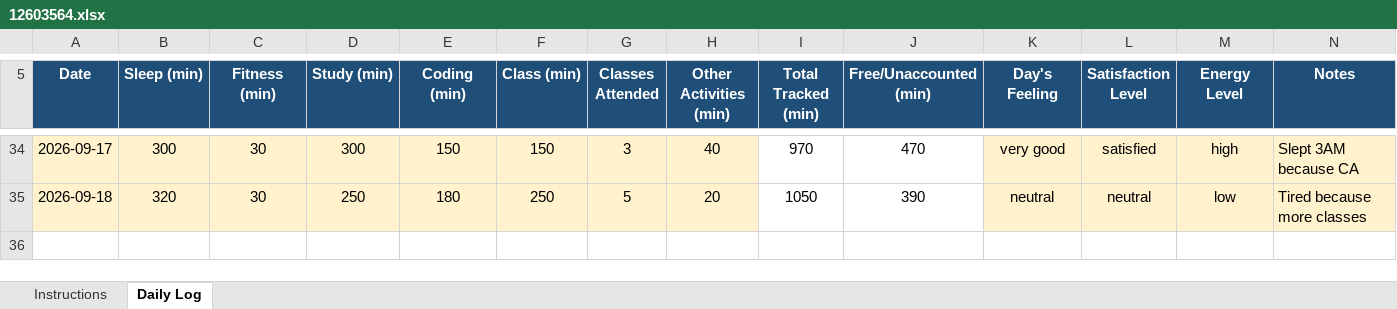
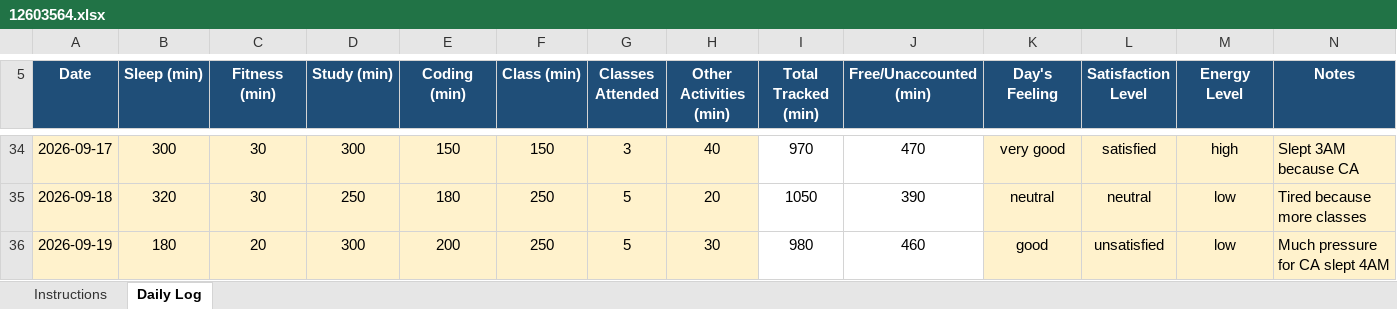
Before and after one commit to Saurabh-kumaar/776, an Excel workbook: 12603564.xlsx, sheet Daily Log, drawn as a sheet; only a part is shown, gaps mark what is left out; values as stored, in another font and other column widths than the file's, no borders; conditional formats not drawn; the diff names each change by its address in the sheet, - before the commit and + after, or states it on an @@ line.

Commit message:
Add this

```diff
--- a/12603564.xlsx (sheet Daily Log)
+++ b/12603564.xlsx (sheet Daily Log)
+row 36: 2026-09-19 | 180 | 20 | 300 | 200 | 250 | 5 | 30 | 980 | 460 | good | unsatisfied | low | Much pressure for CA slept 4AM
```
